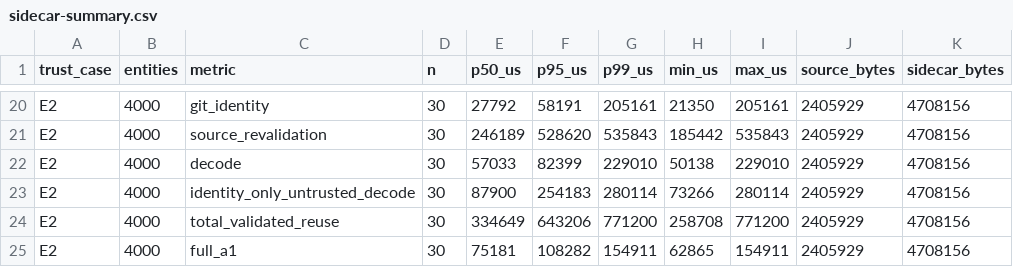
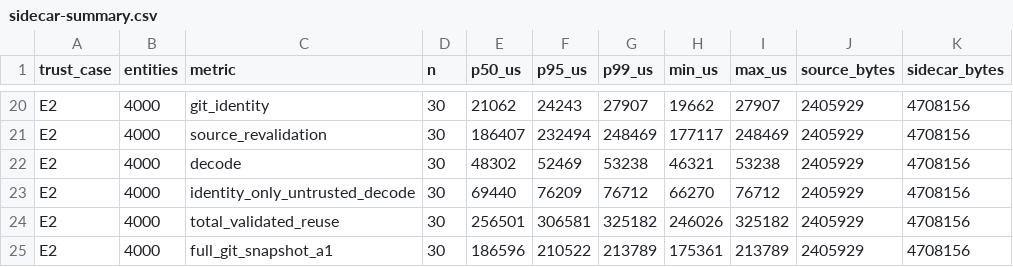
Before and after one commit to nurockplayer/tachiko-work, a CSV file: docs/research/evidence/issue-175/sidecar-summary.csv, drawn as a sheet; only a part is shown, gaps mark what is left out; the diff covers the shown part only; the diff names each change by its address in the sheet, - before the commit and + after, or states it on an @@ line.

```diff
--- a/docs/research/evidence/issue-175/sidecar-summary.csv
+++ b/docs/research/evidence/issue-175/sidecar-summary.csv
-E20 (p50_us): 27792
+E20 (p50_us): 21062
-F20 (p95_us): 58191
+F20 (p95_us): 24243
-G20 (p99_us): 205161
+G20 (p99_us): 27907
-H20 (min_us): 21350
+H20 (min_us): 19662
-I20 (max_us): 205161
+I20 (max_us): 27907
-E21 (p50_us): 246189
+E21 (p50_us): 186407
-F21 (p95_us): 528620
+F21 (p95_us): 232494
-G21 (p99_us): 535843
+G21 (p99_us): 248469
-H21 (min_us): 185442
+H21 (min_us): 177117
-I21 (max_us): 535843
+I21 (max_us): 248469
-E22 (p50_us): 57033
+E22 (p50_us): 48302
-F22 (p95_us): 82399
+F22 (p95_us): 52469
-G22 (p99_us): 229010
+G22 (p99_us): 53238
-H22 (min_us): 50138
+H22 (min_us): 46321
-I22 (max_us): 229010
+I22 (max_us): 53238
-E23 (p50_us): 87900
+E23 (p50_us): 69440
-F23 (p95_us): 254183
+F23 (p95_us): 76209
-G23 (p99_us): 280114
+G23 (p99_us): 76712
-H23 (min_us): 73266
+H23 (min_us): 66270
-I23 (max_us): 280114
+I23 (max_us): 76712
-E24 (p50_us): 334649
+E24 (p50_us): 256501
-F24 (p95_us): 643206
+F24 (p95_us): 306581
-G24 (p99_us): 771200
+G24 (p99_us): 325182
-H24 (min_us): 258708
+H24 (min_us): 246026
-I24 (max_us): 771200
+I24 (max_us): 325182
-C25 (metric): full_a1
+C25 (metric): full_git_snapshot_a1
-E25 (p50_us): 75181
+E25 (p50_us): 186596
-F25 (p95_us): 108282
+F25 (p95_us): 210522
-G25 (p99_us): 154911
+G25 (p99_us): 213789
-H25 (min_us): 62865
+H25 (min_us): 175361
-I25 (max_us): 154911
+I25 (max_us): 213789
```
Also changed, not shown: 62 edited cells elsewhere in this file, docs/research/evidence/issue-175/git-sidecar-raw.csv, 3 other files.
